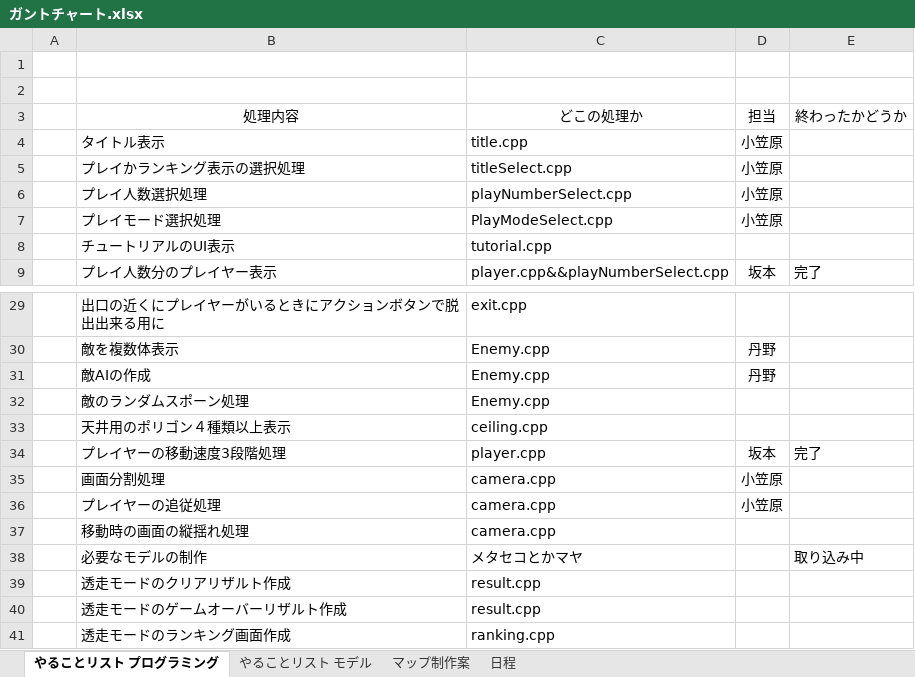
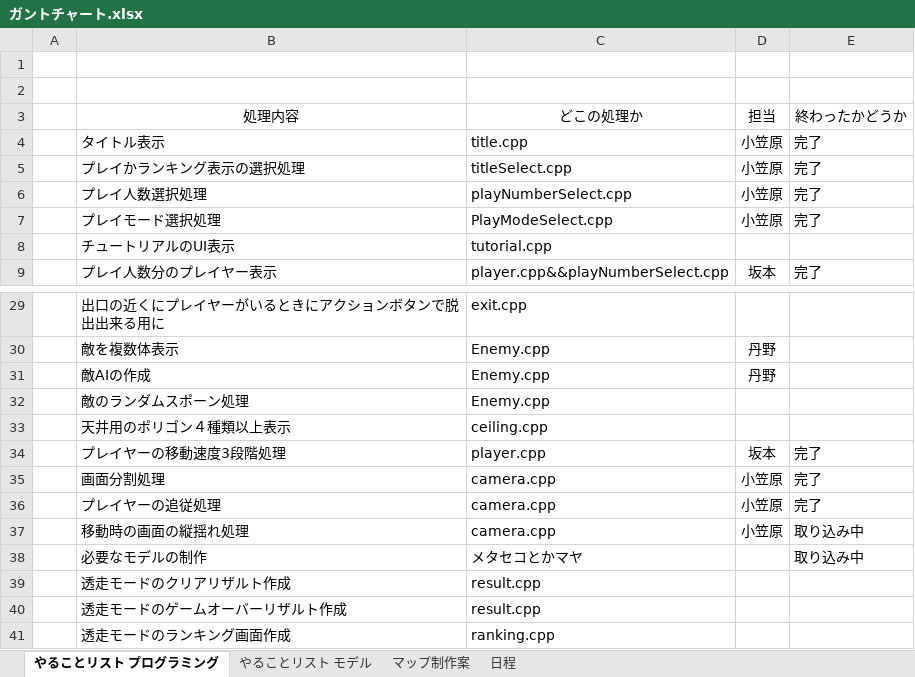
Before and after one commit to HorikawaShudai/Sh2ot_Toso, an Excel workbook: ガントチャート.xlsx, sheet やることリスト プログラミング, drawn as a sheet; only a part is shown, gaps mark what is left out; values as stored, in another font and other column widths than the file's, no borders; conditional formats not drawn; the diff names each change by its address in the sheet, - before the commit and + after, or states it on an @@ line.

Commit message:
チェックつけた

```diff
--- a/ガントチャート.xlsx (sheet やることリスト プログラミング)
+++ b/ガントチャート.xlsx (sheet やることリスト プログラミング)
-E4:E7 (終わったかどうか): (empty)
+E4:E7 (終わったかどうか): 完了
-E35:E36 (終わったかどうか): (empty)
+E35:E36 (終わったかどうか): 完了
-D37 (担当): (empty)
+D37 (担当): 小笠原
-E37 (終わったかどうか): (empty)
+E37 (終わったかどうか): 取り込み中
```
